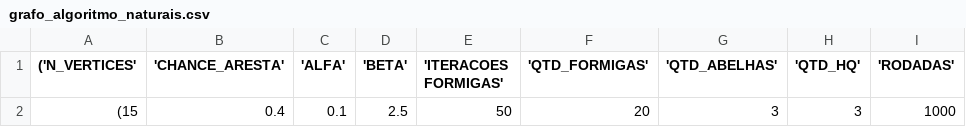
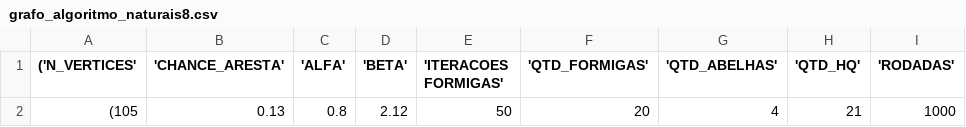
Before and after one commit to cobap/natural_computing, a CSV file: results/grafo_algoritmo_naturais8.csv (was results/grafo_algoritmo_naturais.csv), drawn as a sheet; only a part is shown; the diff names each change by its address in the sheet, - before the commit and + after, or states it on an @@ line.

```diff
--- a/results/grafo_algoritmo_naturais.csv
+++ b/results/grafo_algoritmo_naturais8.csv
-A2 (('N_VERTICES'): (15
+A2 (('N_VERTICES'): (105
-B2 ('CHANCE_ARESTA'): 0.4
+B2 ('CHANCE_ARESTA'): 0.13
-C2 ('ALFA'): 0.1
+C2 ('ALFA'): 0.8
-D2 ('BETA'): 2.5
+D2 ('BETA'): 2.12
-G2 ('QTD_ABELHAS'): 3
+G2 ('QTD_ABELHAS'): 4
-H2 ('QTD_HQ'): 3
+H2 ('QTD_HQ'): 21
```
Also changed, not shown: 53 other files.
